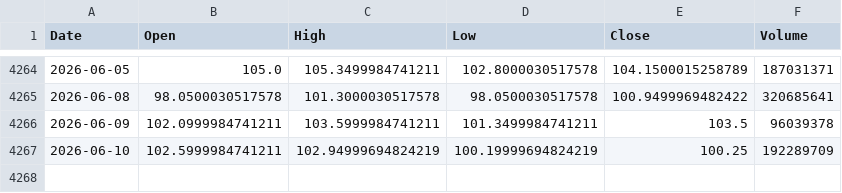
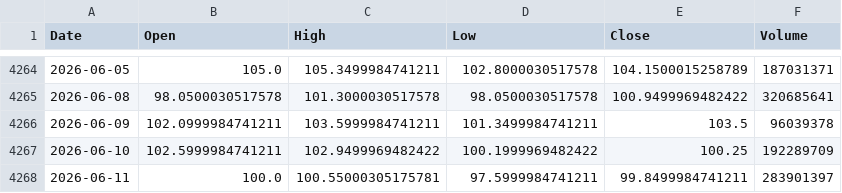
Before and after one commit to culolom/200sm-backtest, a CSV file: data/0050.TW.csv, drawn as a sheet; only a part is shown, gaps mark what is left out.

```diff
--- a/data/0050.TW.csv
+++ b/data/0050.TW.csv
@@ -4266,2 +4266,3 @@ Date,Open,High,Low,Close,Volume
 2026-06-09,102.0999984741211,103.5999984741211,101.3499984741211,103.5,96039378
-2026-06-10,102.5999984741211,102.94999694824219,100.19999694824219,100.25,192289709
+2026-06-10,102.5999984741211,102.9499969482422,100.1999969482422,100.25,192289709
+2026-06-11,100.0,100.55000305175781,97.5999984741211,99.8499984741211,283901397
```
Also changed, not shown: data/00631L.TW.csv, data/00878.TW.csv, 5 other files.
